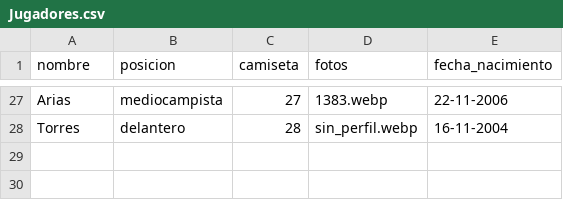
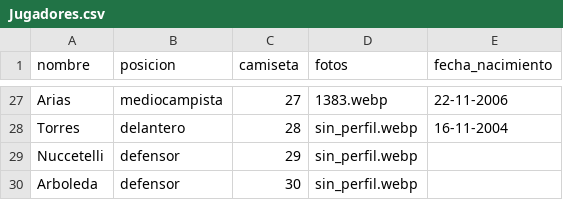
Before and after one commit to oyhenart/Estrella-Berisso-Analytics, a CSV file: code/data/Jugadores.csv, drawn as a sheet; only a part is shown, gaps mark what is left out.

Commit message:
Add new players to Jugadores.csv
Added new players Nuccetelli and Arboleda to the CSV.

```diff
--- a/code/data/Jugadores.csv
+++ b/code/data/Jugadores.csv
@@ -28 +28,3 @@ Arias,mediocampista,27,1383.webp,22-11-2006
 Torres,delantero,28,sin_perfil.webp,16-11-2004
+Nuccetelli,defensor,29,sin_perfil.webp
+Arboleda,defensor,30,sin_perfil.webp
```
